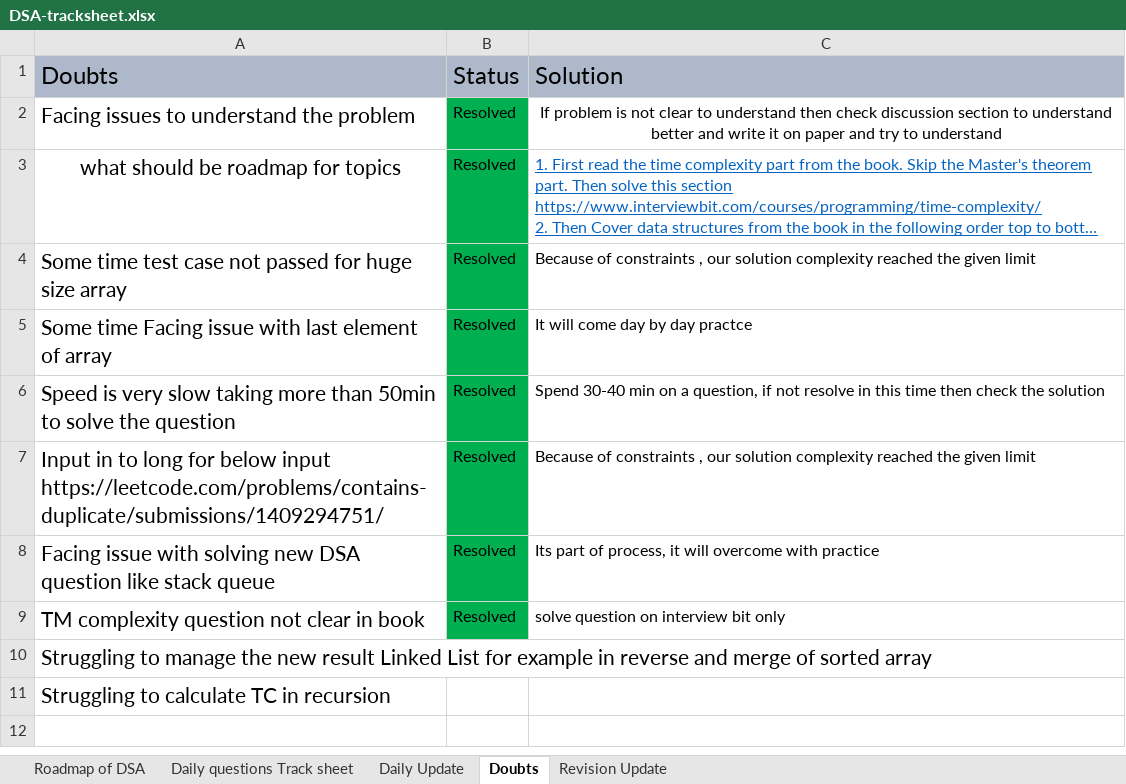
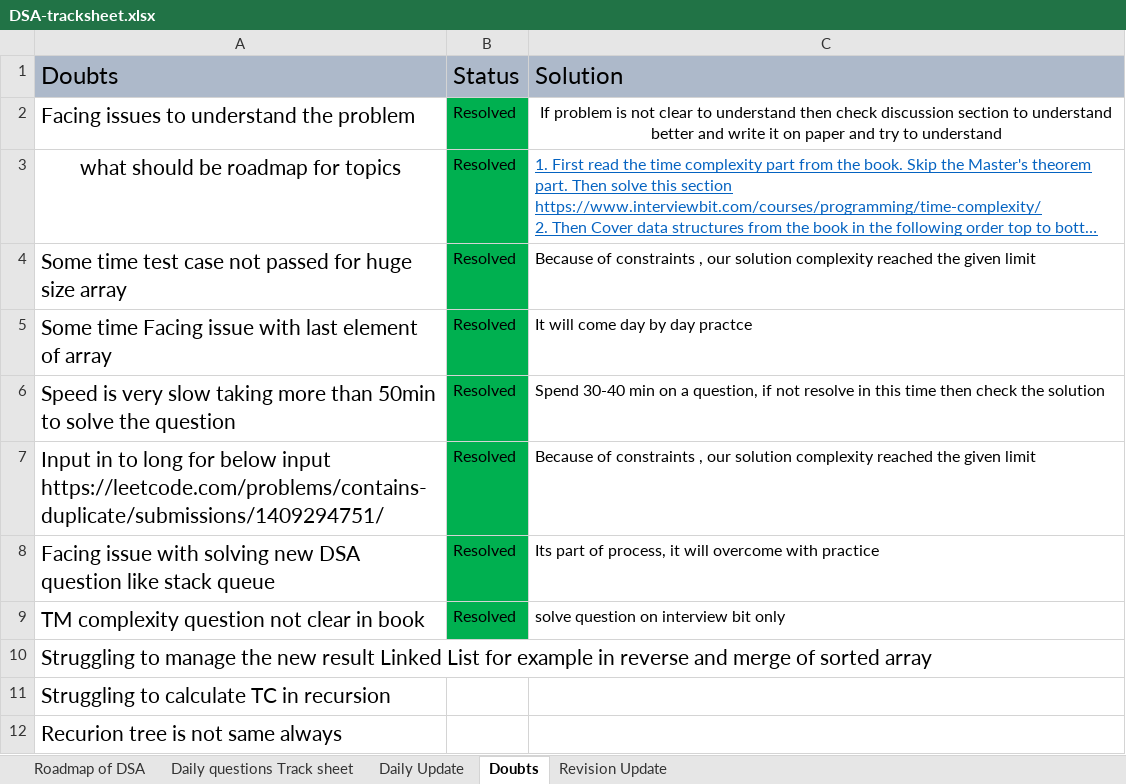
Before and after one commit to yyashcit/dsa-work, an Excel workbook: dsa-track-sheet/DSA-tracksheet.xlsx, sheet Doubts, drawn as a sheet; long unchanged cells end in …; values as stored, in another font and other column widths than the file's, no borders; the diff names each change by its address in the sheet, - before the commit and + after, or states it on an @@ line.

```diff
--- a/dsa-track-sheet/DSA-tracksheet.xlsx (sheet Doubts)
+++ b/dsa-track-sheet/DSA-tracksheet.xlsx (sheet Doubts)
+row 12: Recurion tree is not same always
```
Also changed, not shown: sheet Daily questions Track sheet.
